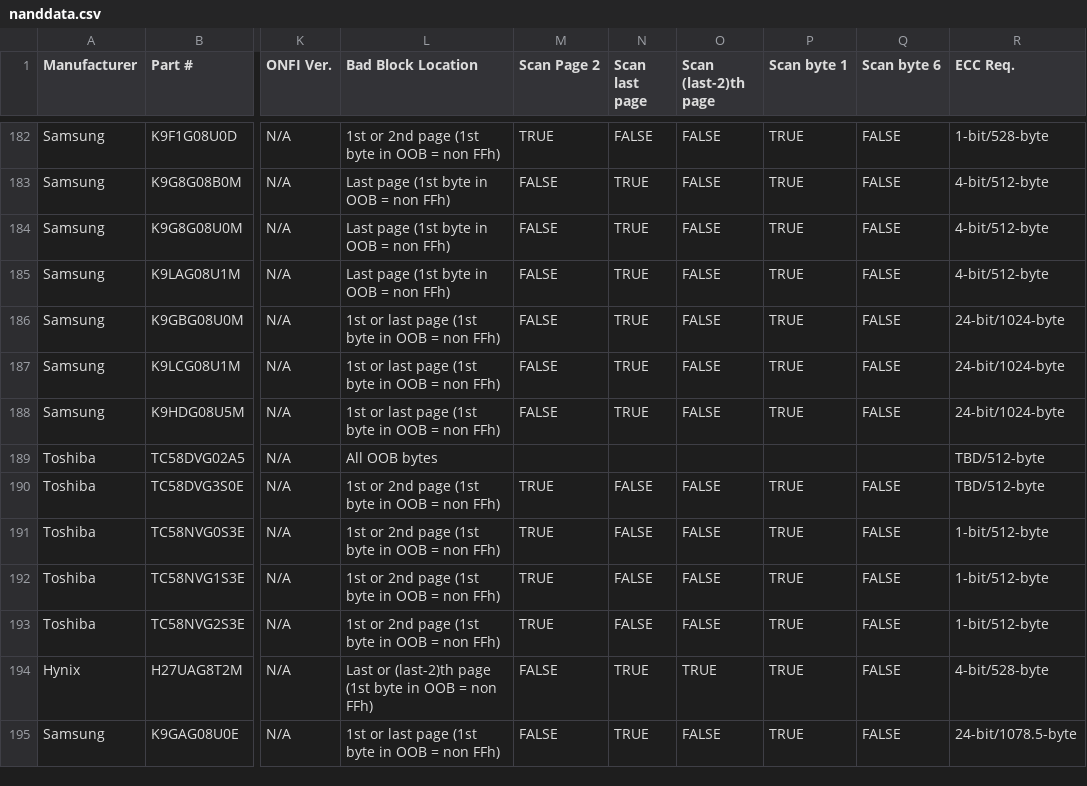
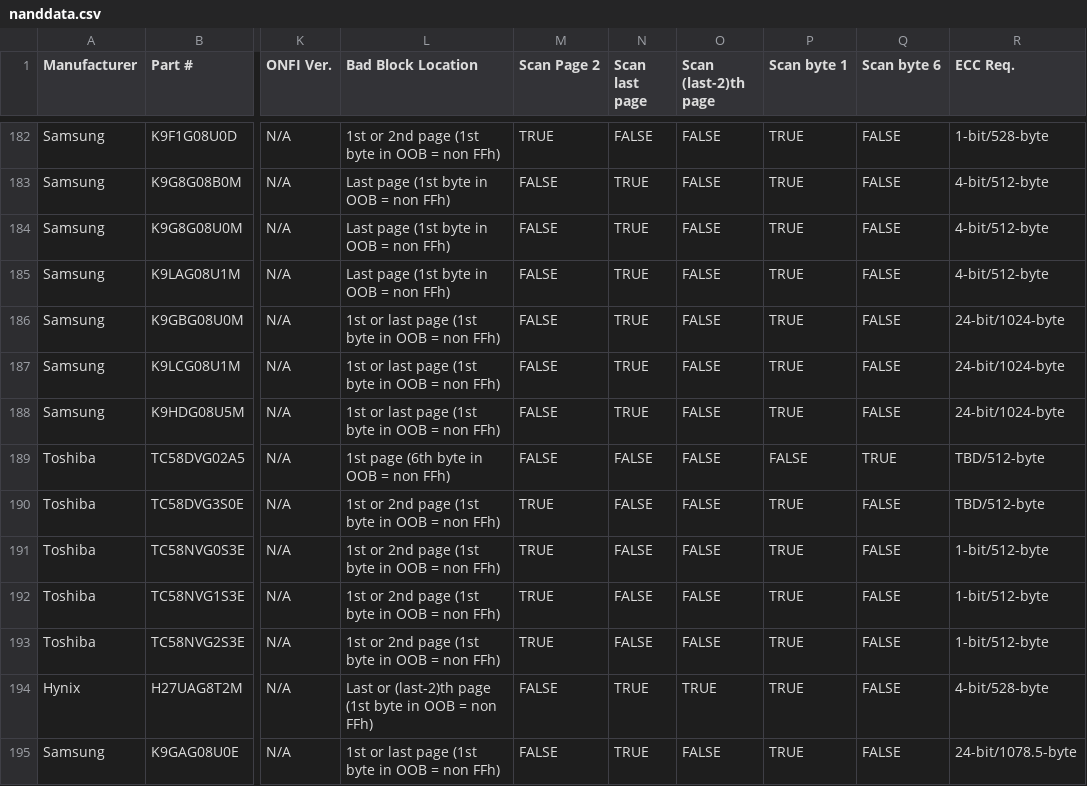
Before and after one commit to mrkline/mtd-www, a CSV file: nand-data/nanddata.csv, drawn as a sheet; only a part is shown, gaps mark what is left out; the diff names each change by its address in the sheet, - before the commit and + after, or states it on an @@ line.

Commit message:
nand-data: Update BBM info for Toshiba TC58DVG02A5
Update BBM info for Toshiba TC58DVG02A5, according to datasheet and confirmed by
a Toshiba engineer.

Signed-off-by: Angus Clark <angus.clark@st.com>
Acked-by: Brian Norris <computersforpeace@gmail.com>

```diff
--- a/nand-data/nanddata.csv
+++ b/nand-data/nanddata.csv
-L189 (Bad Block Location): All OOB bytes
+L189 (Bad Block Location): 1st page (6th byte in OOB = non FFh)
-M189 (Scan Page 2): (empty)
+M189 (Scan Page 2): FALSE
-N189 (Scan last page): (empty)
+N189 (Scan last page): FALSE
-O189 (Scan (last-2)th page): (empty)
+O189 (Scan (last-2)th page): FALSE
-P189 (Scan byte 1): (empty)
+P189 (Scan byte 1): FALSE
-Q189 (Scan byte 6): (empty)
+Q189 (Scan byte 6): TRUE
```
